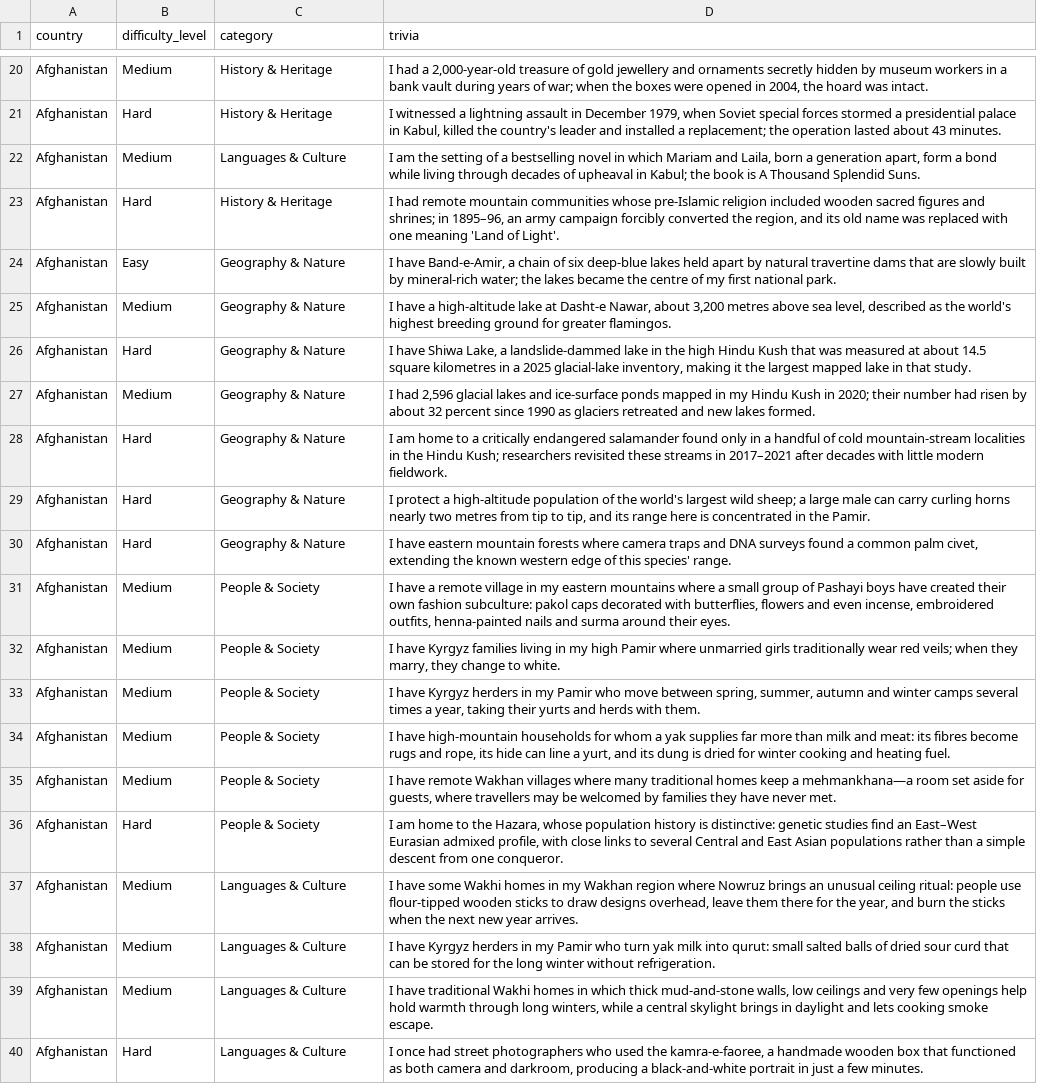
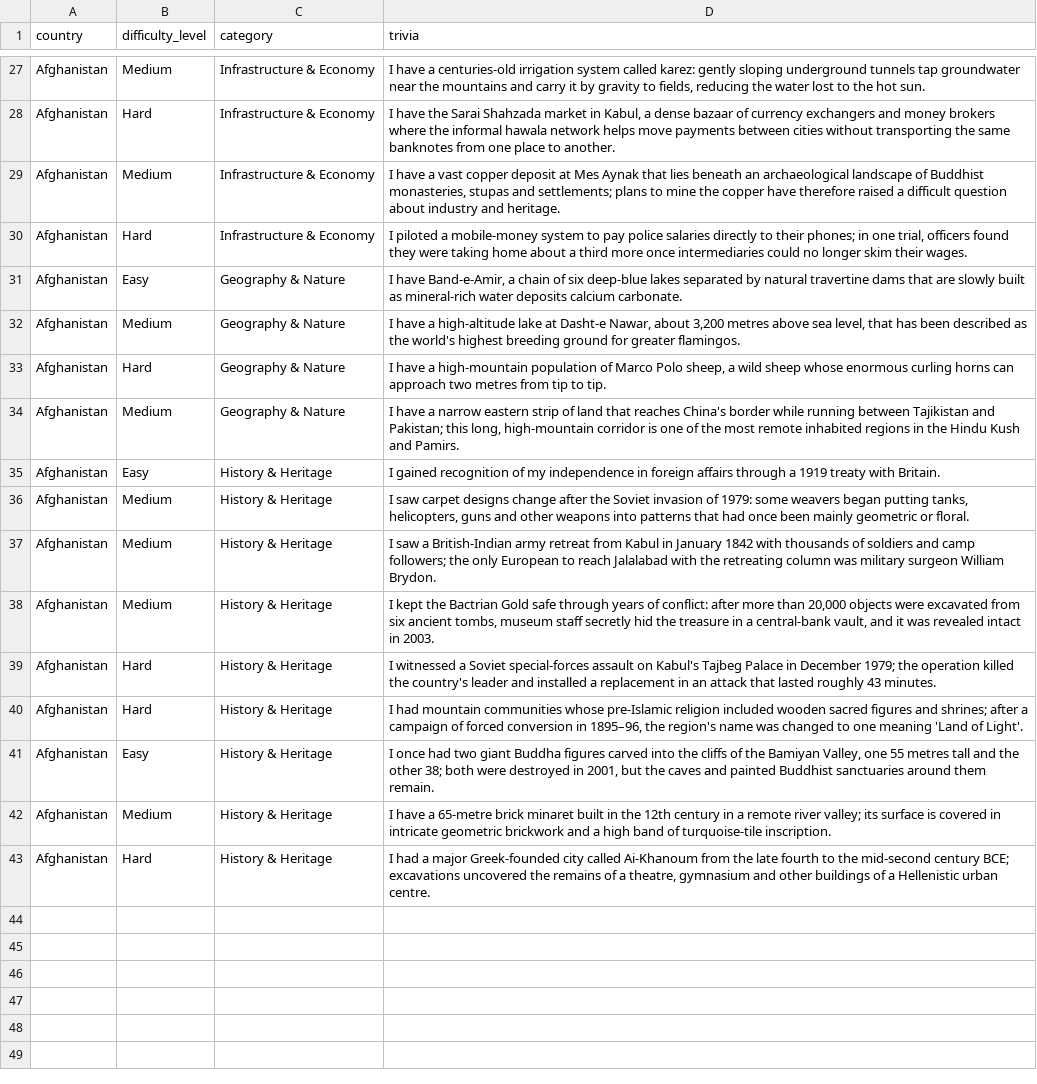
Before and after one commit to Nehaachopra/world-through-trivia, a CSV file: trivia/afghanistan.csv, drawn as a sheet; only a part is shown, gaps mark what is left out; removed rows and columns are numbered as before the commit, all else as after; the diff covers the shown part only; the diff names each change by its address in the sheet, - before the commit and + after, or states it on an @@ line.

Commit message:
Rebuild Afghanistan trivia around people, culture and lived history

```diff
--- a/trivia/afghanistan.csv
+++ b/trivia/afghanistan.csv
-C27:C28 (category): History & Heritage
+C27:C28 (category): Infrastructure & Economy
-D27 (trivia): I had a 2,000-year-old treasure of gold jewellery and ornaments secretly hidden by museum workers in a bank vault during years of war; when the boxes were opened in 2004, the hoard was intact.
+D27 (trivia): I have a centuries-old irrigation system called karez: gently sloping underground tunnels tap groundwater near the mountains and carry it by gravity to fields, reducing the water lost to the hot sun.
-D28 (trivia): I witnessed a lightning assault in December 1979, when Soviet special forces stormed a presidential palace in Kabul, killed the country's leader and installed a replacement; the operation lasted about 43 minutes.
+D28 (trivia): I have the Sarai Shahzada market in Kabul, a dense bazaar of currency exchangers and money brokers where the informal hawala network helps move payments between cities without transporting the same banknotes from one place to another.
-C29 (category): Languages & Culture
+C29 (category): Infrastructure & Economy
-D29 (trivia): I am the setting of a bestselling novel in which Mariam and Laila, born a generation apart, form a bond while living through decades of upheaval in Kabul; the book is A Thousand Splendid Suns.
+D29 (trivia): I have a vast copper deposit at Mes Aynak that lies beneath an archaeological landscape of Buddhist monasteries, stupas and settlements; plans to mine the copper have therefore raised a difficult question about industry and heritage.
-C30 (category): History & Heritage
+C30 (category): Infrastructure & Economy
-D30 (trivia): I had remote mountain communities whose pre-Islamic religion included wooden sacred figures and shrines; in 1895–96, an army campaign forcibly converted the region, and its old name was replaced with one meaning 'Land of Light'.
+D30 (trivia): I piloted a mobile-money system to pay police salaries directly to their phones; in one trial, officers found they were taking home about a third more once intermediaries could no longer skim their wages.
-D31 (trivia): …deep-blue lakes held apart by natural travertine dams that are slowly built by mineral-rich water; the lakes became the centre of my first national park.
+D31 (trivia): …deep-blue lakes separated by natural travertine dams that are slowly built as mineral-rich water deposits calcium carbonate.
-D32 (trivia): …sea level, described as…
+D32 (trivia): …sea level, that has been described as…
-D33 (trivia): I have Shiwa Lake, a landslide-dammed lake in the high Hindu Kush that was measured at about 14.5 square kilometres in a 2025 glacial-lake inventory, making it the largest mapped lake in that study.
+D33 (trivia): I have a high-mountain population of Marco Polo sheep, a wild sheep whose enormous curling horns can approach two metres from tip to tip.
-D34 (trivia): I had 2,596 glacial lakes and ice-surface ponds mapped in my Hindu Kush in 2020; their number had risen by about 32 percent since 1990 as glaciers retreated and new lakes formed.
+D34 (trivia): I have a narrow eastern strip of land that reaches China's border while running between Tajikistan and Pakistan; this long, high-mountain corridor is one of the most remote inhabited regions in the Hindu Kush and Pamirs.
-B35 (difficulty_level): Hard
+B35 (difficulty_level): Easy
-C35 (category): Geography & Nature
+C35 (category): History & Heritage
-D35 (trivia): I am home to a critically endangered salamander found only in a handful of cold mountain-stream localities in the Hindu Kush; researchers revisited these streams in 2017–2021 after decades with little modern fieldwork.
+D35 (trivia): I gained recognition of my independence in foreign affairs through a 1919 treaty with Britain.
-row 29: Afghanistan | Hard | Geography & Nature | I protect a high-altitude population of the world's largest wild sheep; a large male can carry curling horns nearly two metres from tip to tip, and its range here is concentrated in the Pamir.
-row 30: Afghanistan | Hard | Geography & Nature | I have eastern mountain forests where camera traps and DNA surveys found a common palm civet, extending the known western edge of this species' range.
-C36 (category): People & Society
+C36 (category): History & Heritage
-D36 (trivia): I have a remote village in my eastern mountains where a small group of Pashayi boys have created their own fashion subculture: pakol caps decorated with butterflies, flowers and even incense, embroidered outfits, henna-painted nails and surma around their eyes.
+D36 (trivia): I saw carpet designs change after the Soviet invasion of 1979: some weavers began putting tanks, helicopters, guns and other weapons into patterns that had once been mainly geometric or floral.
-row 32: Afghanistan | Medium | People & Society | I have Kyrgyz families living in my high Pamir where unmarried girls traditionally wear red veils; when they marry, they change to white.
-C37:C40 (category): People & Society
+C37:C40 (category): History & Heritage
-D37 (trivia): I have Kyrgyz herders in my Pamir who move between spring, summer, autumn and winter camps several times a year, taking their yurts and herds with them.
+D37 (trivia): I saw a British-Indian army retreat from Kabul in January 1842 with thousands of soldiers and camp followers; the only European to reach Jalalabad with the retreating column was military surgeon William Brydon.
-D38 (trivia): I have high-mountain households for whom a yak supplies far more than milk and meat: its fibres become rugs and rope, its hide can line a yurt, and its dung is dried for winter cooking and heating fuel.
+D38 (trivia): I kept the Bactrian Gold safe through years of conflict: after more than 20,000 objects were excavated from six ancient tombs, museum staff secretly hid the treasure in a central-bank vault, and it was revealed intact in 2003.
-B39 (difficulty_level): Medium
+B39 (difficulty_level): Hard
-D39 (trivia): I have remote Wakhan villages where many traditional homes keep a mehmankhana—a room set aside for guests, where travellers may be welcomed by families they have never met.
+D39 (trivia): I witnessed a Soviet special-forces assault on Kabul's Tajbeg Palace in December 1979; the operation killed the country's leader and installed a replacement in an attack that lasted roughly 43 minutes.
-D40 (trivia): I am home to the Hazara, whose population history is distinctive: genetic studies find an East–West Eurasian admixed profile, with close links to several Central and East Asian populations rather than a simple descent from one conqueror.
+D40 (trivia): I had mountain communities whose pre-Islamic religion included wooden sacred figures and shrines; after a campaign of forced conversion in 1895–96, the region's name was changed to one meaning 'Land of Light'.
-B41 (difficulty_level): Medium
+B41 (difficulty_level): Easy
-C41:C42 (category): Languages & Culture
+C41:C42 (category): History & Heritage
-D41 (trivia): I have some Wakhi homes in my Wakhan region where Nowruz brings an unusual ceiling ritual: people use flour-tipped wooden sticks to draw designs overhead, leave them there for the year, and burn the sticks when the next new year arrives.
+D41 (trivia): I once had two giant Buddha figures carved into the cliffs of the Bamiyan Valley, one 55 metres tall and the other 38; both were destroyed in 2001, but the caves and painted Buddhist sanctuaries around them remain.
-D42 (trivia): I have Kyrgyz herders in my Pamir who turn yak milk into qurut: small salted balls of dried sour curd that can be stored for the long winter without refrigeration.
+D42 (trivia): I have a 65-metre brick minaret built in the 12th century in a remote river valley; its surface is covered in intricate geometric brickwork and a high band of turquoise-tile inscription.
-row 39: Afghanistan | Medium | Languages & Culture | I have traditional Wakhi homes in which thick mud-and-stone walls, low ceilings and very few openings help hold warmth through long winters, while a central skylight brings in daylight and lets cooking smoke escape.
-C43 (category): Languages & Culture
+C43 (category): History & Heritage
-D43 (trivia): I once had street photographers who used the kamra-e-faoree, a handmade wooden box that functioned as both camera and darkroom, producing a black-and-white portrait in just a few minutes.
+D43 (trivia): I had a major Greek-founded city called Ai-Khanoum from the late fourth to the mid-second century BCE; excavations uncovered the remains of a theatre, gymnasium and other buildings of a Hellenistic urban centre.
```
Also changed, not shown: 8 added rows, 4 removed rows and 28 edited cells elsewhere in this file.
